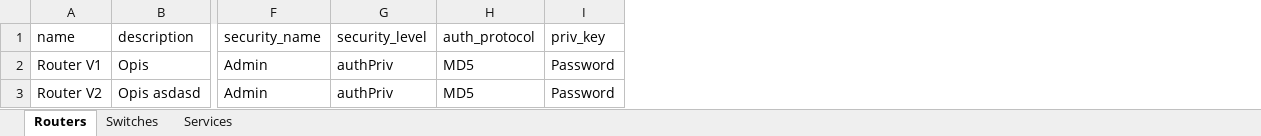
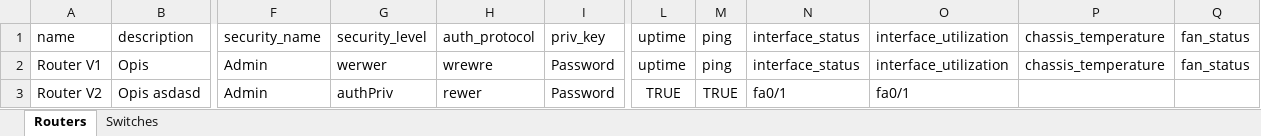
Before and after one commit to rdziwinski/NMS, an Excel workbook: data/hosts.xlsx, sheet Routers, drawn as a sheet; only a part is shown, gaps mark what is left out; values as stored, in another font and other column widths than the file's, no borders; the diff names each change by its address in the sheet, - before the commit and + after, or states it on an @@ line.

```diff
--- a/data/hosts.xlsx (sheet Routers)
+++ b/data/hosts.xlsx (sheet Routers)
-sheet tab: Services
+column L, rows 1-3: uptime | uptime | TRUE
+column M, rows 1-3: ping | ping | TRUE
+column N, rows 1-3: interface_status | interface_status | fa0/1
+column O, rows 1-3: interface_utilization | interface_utilization | fa0/1
+column P, rows 1-2: chassis_temperature | chassis_temperature
+column Q, rows 1-2: fan_status | fan_status
-G2: authPriv
+G2: werwer
-H2: MD5
+H2: wrewre
-H3: MD5
+H3: rewer
```
Also changed, not shown: sheet Switches, 10 other files.
